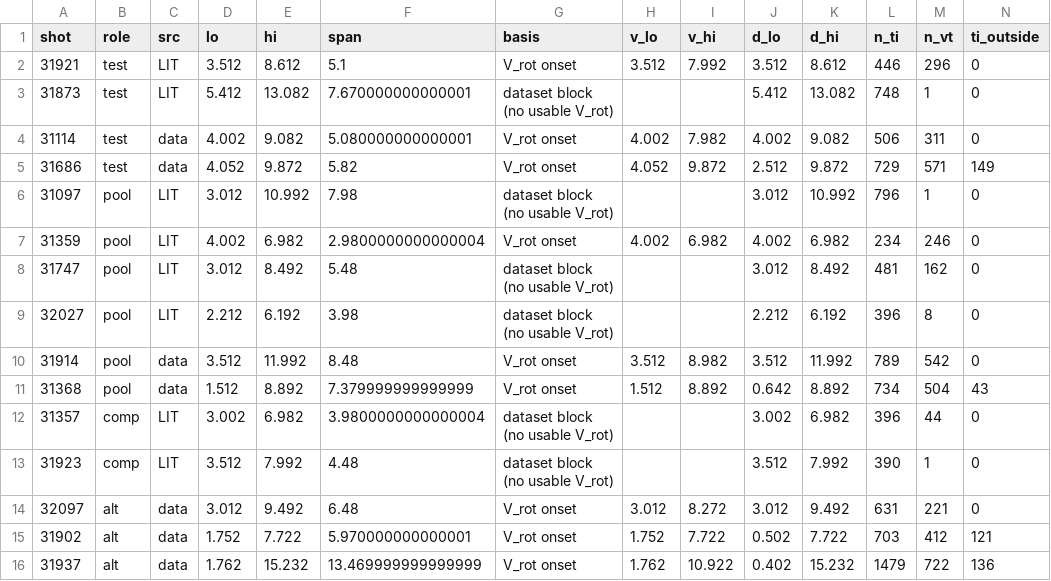
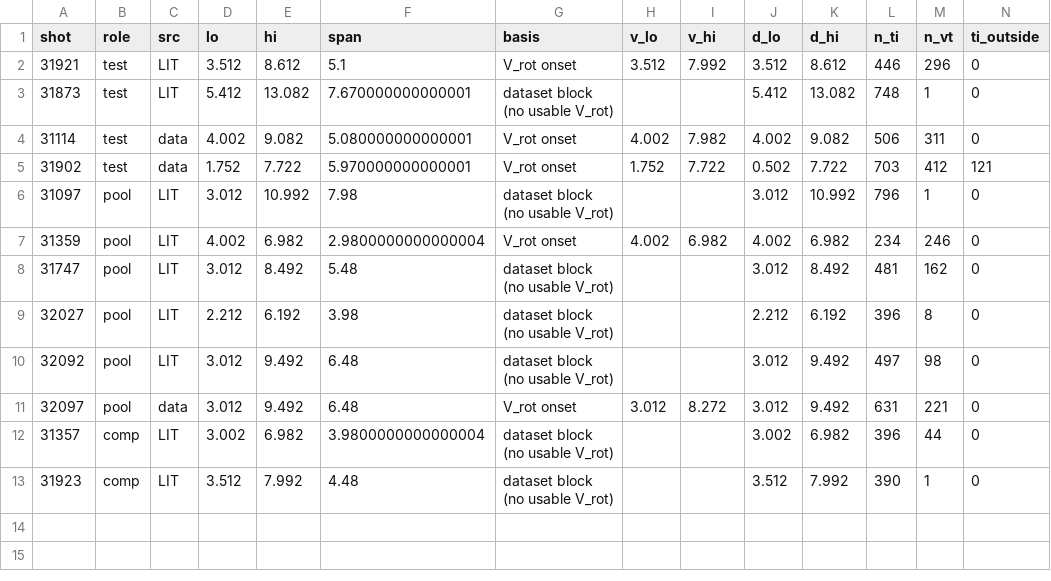
Before and after one commit to iseungsang01/ml-intern-revision, a CSV file: ces_prediction/experiments/hires_shots/fetch_windows.csv, drawn as a sheet; removed rows and columns are numbered as before the commit, all else as after; the diff names each change by its address in the sheet, - before the commit and + after, or states it on an @@ line.

```diff
--- a/ces_prediction/experiments/hires_shots/fetch_windows.csv
+++ b/ces_prediction/experiments/hires_shots/fetch_windows.csv
-row 5: 31686 | test | data | 4.052 | 9.872 | 5.82 | V_rot onset | 4.052 | 9.872 | 2.512 | 9.872 | 729 | 571 | 149
+row 5: 31902 | test | data | 1.752 | 7.722 | 5.970000000000001 | V_rot onset | 1.752 | 7.722 | 0.502 | 7.722 | 703 | 412 | 121
-row 10: 31914 | pool | data | 3.512 | 11.992 | 8.48 | V_rot onset | 3.512 | 8.982 | 3.512 | 11.992 | 789 | 542 | 0
-row 11: 31368 | pool | data | 1.512 | 8.892 | 7.379999999999999 | V_rot onset | 1.512 | 8.892 | 0.642 | 8.892 | 734 | 504 | 43
+row 10: 32092 | pool | LIT | 3.012 | 9.492 | 6.48 | dataset block (no usable V_rot) |  |  | 3.012 | 9.492 | 497 | 98 | 0
+row 11: 32097 | pool | data | 3.012 | 9.492 | 6.48 | V_rot onset | 3.012 | 8.272 | 3.012 | 9.492 | 631 | 221 | 0
-row 14: 32097 | alt | data | 3.012 | 9.492 | 6.48 | V_rot onset | 3.012 | 8.272 | 3.012 | 9.492 | 631 | 221 | 0
-row 15: 31902 | alt | data | 1.752 | 7.722 | 5.970000000000001 | V_rot onset | 1.752 | 7.722 | 0.502 | 7.722 | 703 | 412 | 121
-row 16: 31937 | alt | data | 1.762 | 15.232 | 13.469999999999999 | V_rot onset | 1.762 | 10.922 | 0.402 | 15.232 | 1479 | 722 | 136
```
Also changed, not shown: ces_prediction/experiments/hires_shots/FINAL_10.csv, ces_prediction/experiments/hires_shots/FINAL_12.csv, 11 other files.
